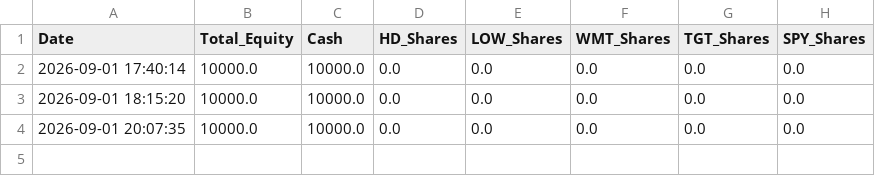
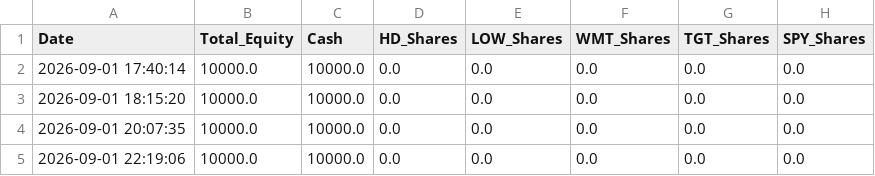
Before and after one commit to pantelisk121-prog/quant-paper-bot, a CSV file: daily_performance.csv, drawn as a sheet.

```diff
--- a/daily_performance.csv
+++ b/daily_performance.csv
@@ -4 +4,2 @@ Date,Total_Equity,Cash,HD_Shares,LOW_Shares,WMT_Shares,TGT_Shares,SPY_Shares
 2026-09-01 20:07:35,10000.0,10000.0,0.0,0.0,0.0,0.0,0.0
+2026-09-01 22:19:06,10000.0,10000.0,0.0,0.0,0.0,0.0,0.0
```
Also changed, not shown: 1 other file.
